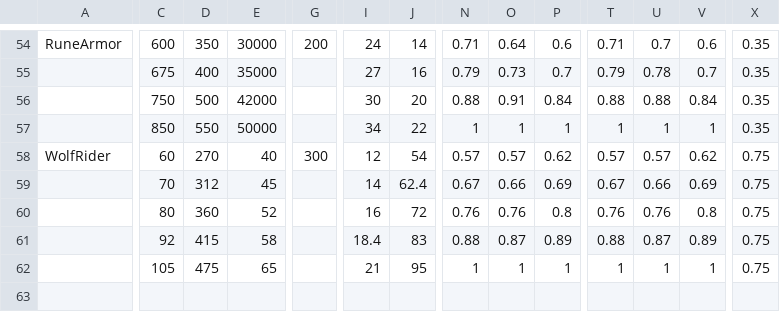
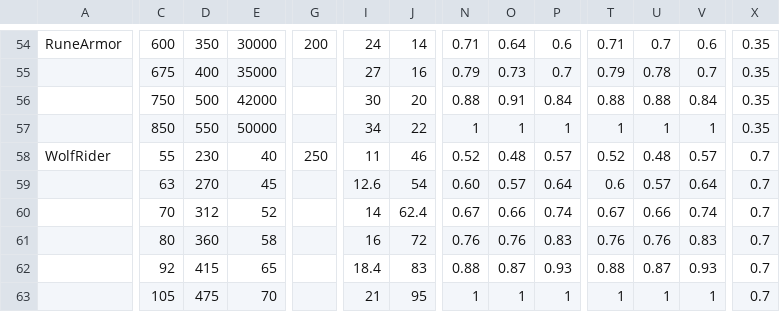
Before and after one commit to xzrunner/easyeditor, a CSV file: pentagon_import/character.csv, drawn as a sheet; only a part is shown, gaps mark what is left out; addresses are those after the commit; rows hold the shown columns only; the diff covers the shown part only; the diff names each change by its address in the sheet, - before the commit and + after, or states it on an @@ line.

Commit message:
K2 添加了狼骑兵的新等级

```diff
--- a/pentagon_import/character.csv
+++ b/pentagon_import/character.csv
-C58: 60
+C58: 55
-D58: 270
+D58: 230
-G58: 300
+G58: 250
-I58: 12
+I58: 11
-J58: 54
+J58: 46
-N58: 0.57
+N58: 0.52
-O58: 0.57
+O58: 0.48
-P58: 0.62
+P58: 0.57
-T58: 0.57
+T58: 0.52
-U58: 0.57
+U58: 0.48
-V58: 0.62
+V58: 0.57
-X58: 0.75
+X58: 0.7
+row 59:  | 63 | 270 | 45 |  | 12.6 | 54 | 0.60 | 0.57 | 0.64 | 0.6 | 0.57 | 0.64 | 0.7
-E60: 45
+E60: 52
-P60: 0.69
+P60: 0.74
-V60: 0.69
+V60: 0.74
-X60:X63: 0.75
+X60:X63: 0.7
-E61: 52
+E61: 58
-P61: 0.8
+P61: 0.83
-V61: 0.8
+V61: 0.83
-E62: 58
+E62: 65
-P62: 0.89
+P62: 0.93
-V62: 0.89
+V62: 0.93
-E63: 65
+E63: 70
```
Also changed, not shown: 1 edited cell elsewhere in this file.
